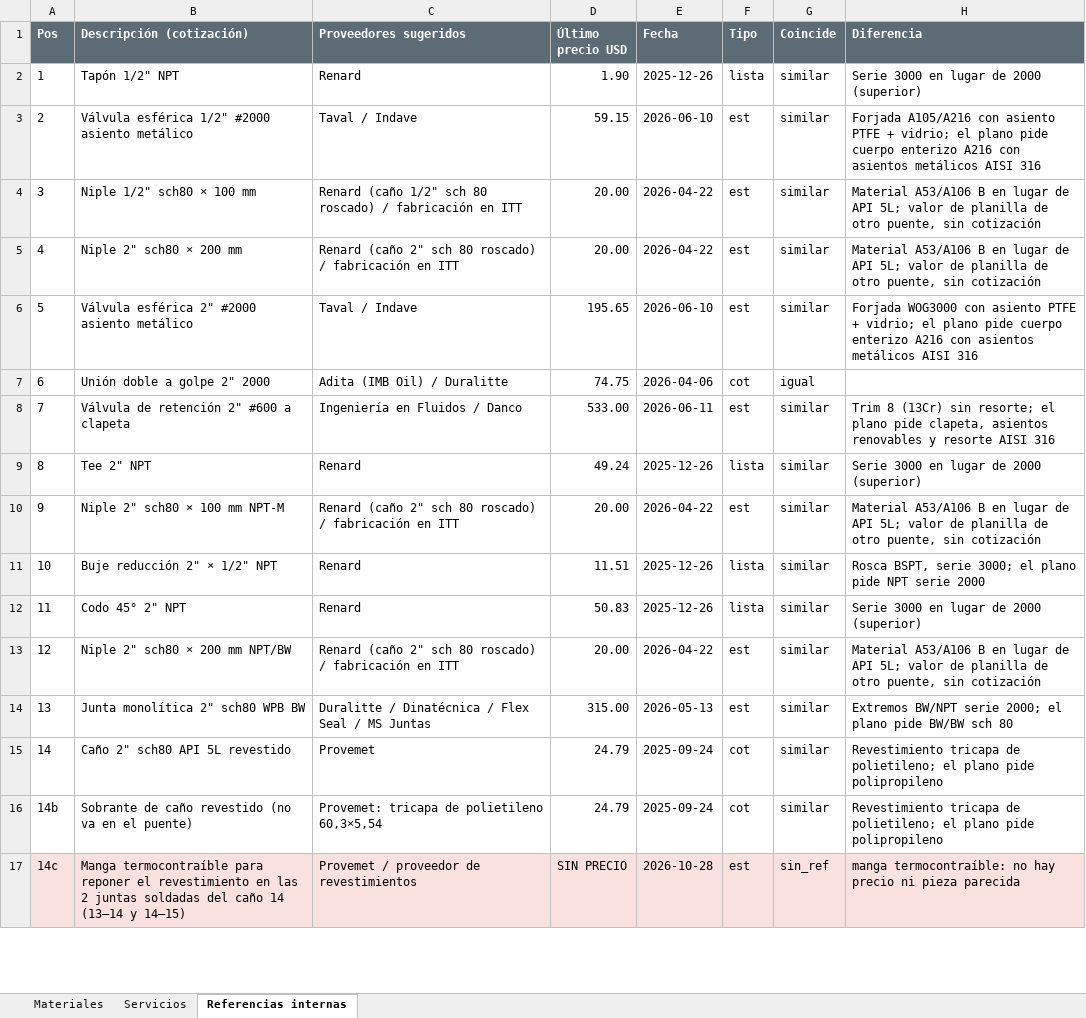
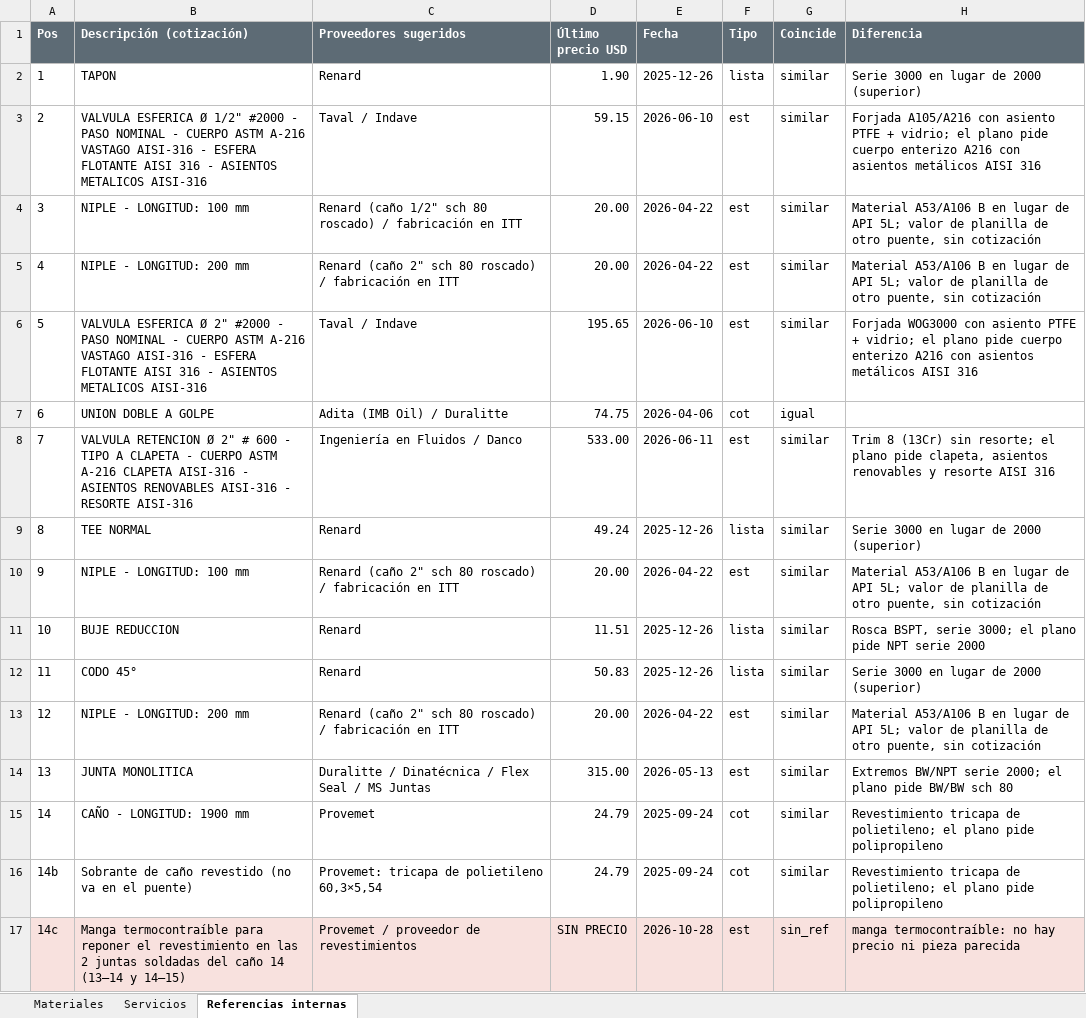
Before and after one commit to ricardoalvarezu2-cyber/cotizador-itt-2.0, an Excel workbook: cotizaciones/COT26-1003-001_CAPEX_OQ8209/compras/COT26-1003-001_pedido_materiales_compras.xlsx, sheet Referencias internas, drawn as a sheet; only a part is shown; values as stored, in another font and other column widths than the file's, no borders; the diff covers the shown part only; the diff names each change by its address in the sheet, - before the commit and + after, or states it on an @@ line.

```diff
--- a/cotizaciones/COT26-1003-001_CAPEX_OQ8209/compras/COT26-1003-001_pedido_materiales_compras.xlsx (sheet Referencias internas)
+++ b/cotizaciones/COT26-1003-001_CAPEX_OQ8209/compras/COT26-1003-001_pedido_materiales_compras.xlsx (sheet Referencias internas)
-B2 (Descripción (cotización)): Tapón 1/2" NPT
+B2 (Descripción (cotización)): TAPON
-B3 (Descripción (cotización)): Válvula esférica 1/2" #2000 asiento metálico
+B3 (Descripción (cotización)): VALVULA ESFERICA Ø 1/2" #2000 - PASO NOMINAL - CUERPO ASTM A-216 VASTAGO AISI-316 - ESFERA FLOTANTE AISI 316 - ASIENTOS METALICOS AISI-316
-B4 (Descripción (cotización)): Niple 1/2" sch80 × 100 mm
+B4 (Descripción (cotización)): NIPLE - LONGITUD: 100 mm
-B5 (Descripción (cotización)): Niple 2" sch80 × 200 mm
+B5 (Descripción (cotización)): NIPLE - LONGITUD: 200 mm
-B6 (Descripción (cotización)): Válvula esférica 2" #2000 asiento metálico
+B6 (Descripción (cotización)): VALVULA ESFERICA Ø 2" #2000 - PASO NOMINAL - CUERPO ASTM A-216 VASTAGO AISI-316 - ESFERA FLOTANTE AISI 316 - ASIENTOS METALICOS AISI-316
-B7 (Descripción (cotización)): Unión doble a golpe 2" 2000
+B7 (Descripción (cotización)): UNION DOBLE A GOLPE
-B8 (Descripción (cotización)): Válvula de retención 2" #600 a clapeta
+B8 (Descripción (cotización)): VALVULA RETENCION Ø 2" # 600 - TIPO A CLAPETA - CUERPO ASTM A-216 CLAPETA AISI-316 - ASIENTOS RENOVABLES AISI-316 - RESORTE AISI-316
-B9 (Descripción (cotización)): Tee 2" NPT
+B9 (Descripción (cotización)): TEE NORMAL
-B10 (Descripción (cotización)): Niple 2" sch80 × 100 mm NPT-M
+B10 (Descripción (cotización)): NIPLE - LONGITUD: 100 mm
-B11 (Descripción (cotización)): Buje reducción 2" × 1/2" NPT
+B11 (Descripción (cotización)): BUJE REDUCCION
-B12 (Descripción (cotización)): Codo 45° 2" NPT
+B12 (Descripción (cotización)): CODO 45°
-B13 (Descripción (cotización)): Niple 2" sch80 × 200 mm NPT/BW
+B13 (Descripción (cotización)): NIPLE - LONGITUD: 200 mm
-B14 (Descripción (cotización)): Junta monolítica 2" sch80 WPB BW
+B14 (Descripción (cotización)): JUNTA MONOLITICA
-B15 (Descripción (cotización)): Caño 2" sch80 API 5L revestido
+B15 (Descripción (cotización)): CAÑO - LONGITUD: 1900 mm
```
Also changed, not shown: 11 edited cells elsewhere in this sheet, sheet Materiales, conocimiento/precios/catalogo_servicios.xlsx, cotizaciones/COT26-1003-001_CAPEX_OQ8209/COT26-1003-001_CAPEX_OQ8209.xlsx, 35 other files.
